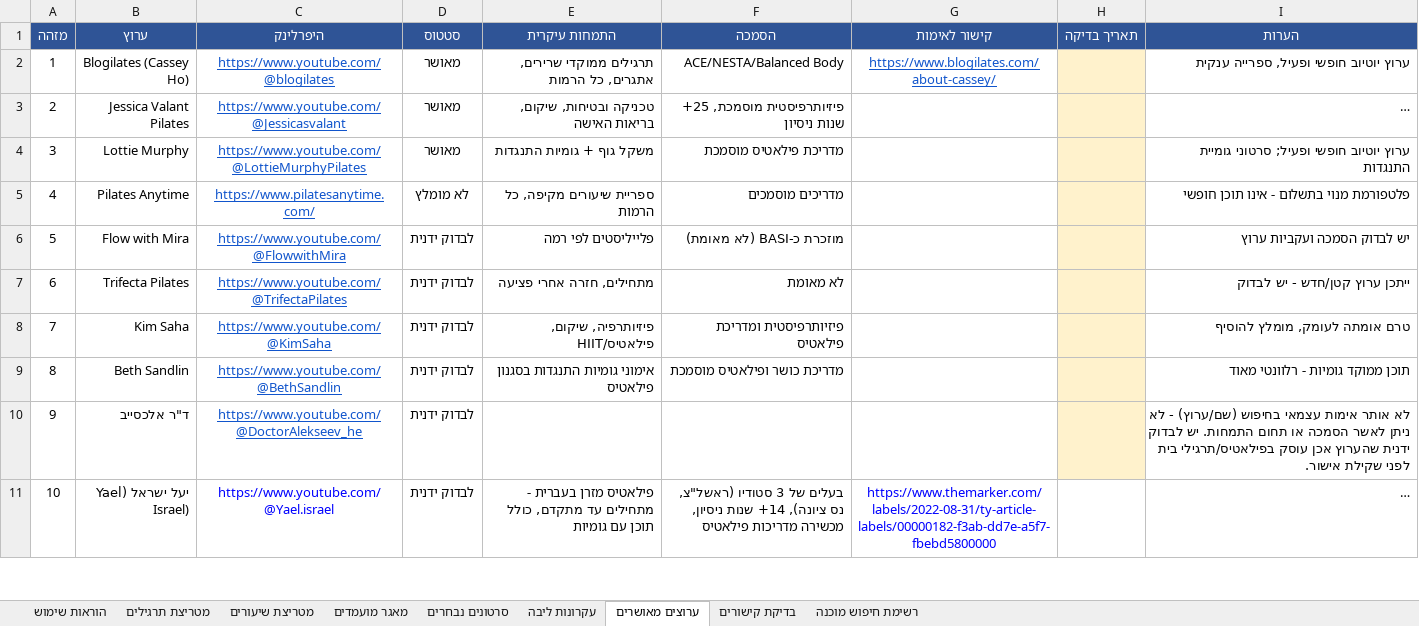
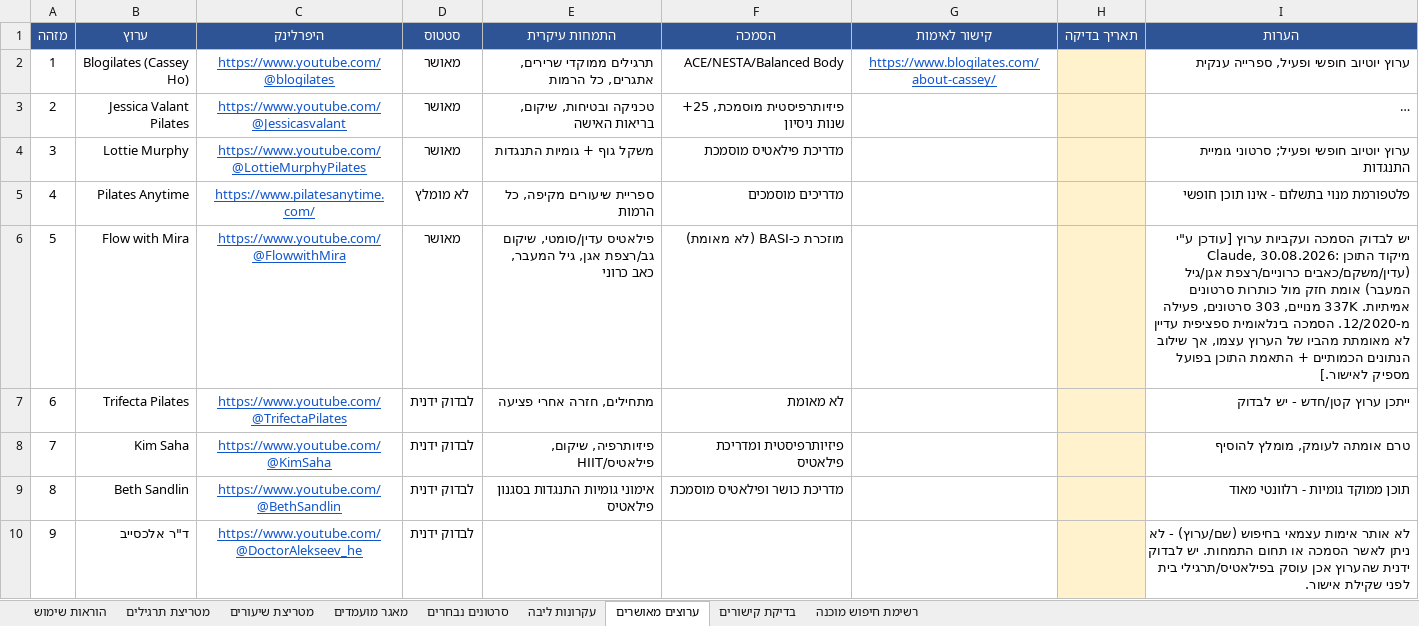
Before and after one commit to yairron/yair-ron, an Excel workbook: YR1/pilates/data/מטריצת_כיסוי_קטלוג_פילאטיס_v5.xlsx, sheet ערוצים מאושרים, drawn as a sheet; only a part is shown; the shorter side is filled out with more unchanged rows; long unchanged cells end in …; values as stored, in another font and other column widths than the file's, no borders; conditional formats not drawn; the diff names each change by its address in the sheet, - before the commit and + after, or states it on an @@ line.

```diff
--- a/YR1/pilates/data/מטריצת_כיסוי_קטלוג_פילאטיס_v5.xlsx (sheet ערוצים מאושרים)
+++ b/YR1/pilates/data/מטריצת_כיסוי_קטלוג_פילאטיס_v5.xlsx (sheet ערוצים מאושרים)
-D6 (סטטוס): לבדוק ידנית
+D6 (סטטוס): מאושר
-E6 (התמחות עיקרית): פלייליסטים לפי רמה
+E6 (התמחות עיקרית): פילאטיס עדין/סומטי, שיקום גב/רצפת אגן, גיל המעבר, כאב כרוני
-I6 (הערות): …ועקביות ערוץ
+I6 (הערות): …ועקביות ערוץ [עודכן ע"י Claude, 30.08.2026: מיקוד התוכן (עדין/משקם/כאבים כרוניים/רצפת אגן/גיל המעבר) אומת חזק מול כותרות סרטונים אמיתיות. 337K מנויים, 303 סרטונים, פעילה מ-12/2020. הסמכה בינלאומית ספציפית עדיין לא מאומתת מהביו של הערוץ עצמו, אך שילוב הנתונים הכמותיים + התאמת התוכן בפועל מספיק לאישור.]
```
Also changed, not shown: sheet מאגר מועמדים, sheet סרטונים נבחרים, sheet מטריצת תרגילים, sheet מטריצת שיעורים, sheet הוראות שימוש, 1 other file.
